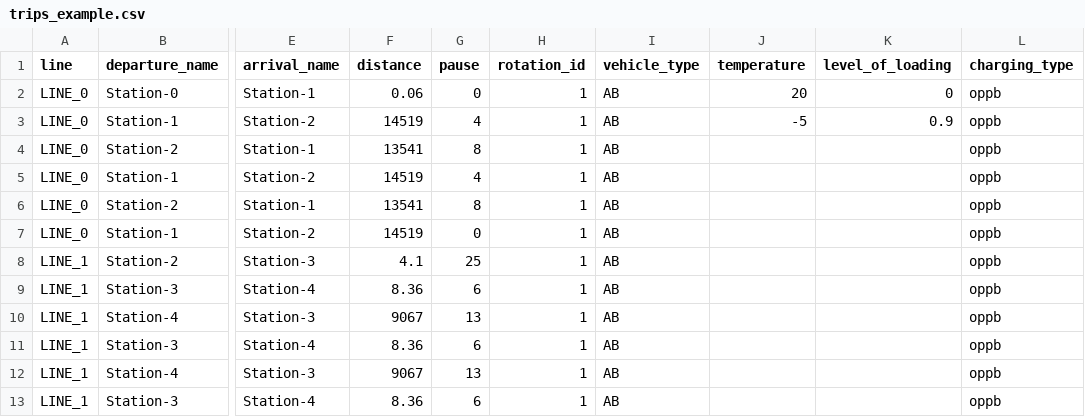
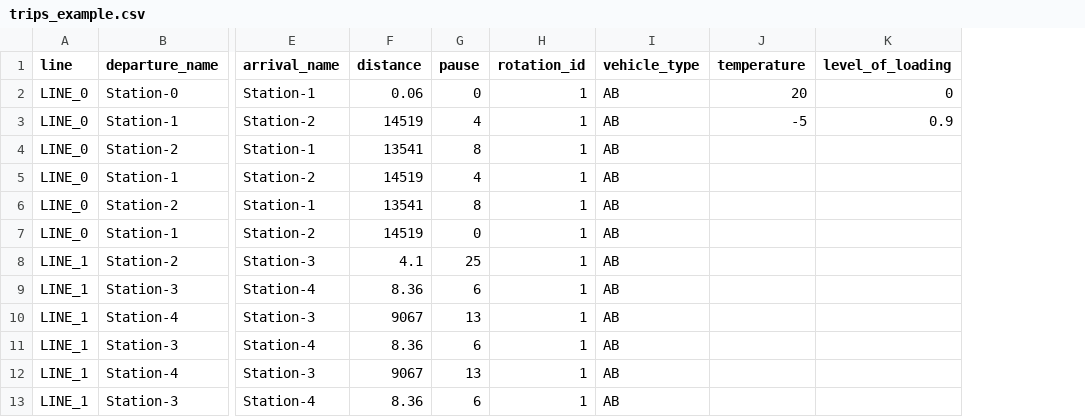
Before and after one commit to rl-institut/SimBA, a CSV file: data/examples/trips_example.csv, drawn as a sheet; only a part is shown, gaps mark what is left out; the diff names each change by its address in the sheet, - before the commit and + after, or states it on an @@ line.

Commit message:
revert charging_type in trips_example but add new trips_example_ct

```diff
--- a/data/examples/trips_example.csv
+++ b/data/examples/trips_example.csv
-column L (charging_type), rows 2-13: all oppb
```
Also changed, not shown: 1 other file.
